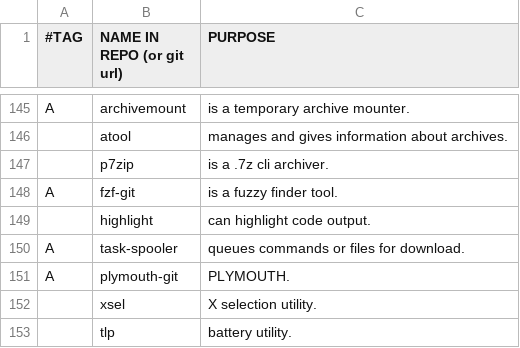
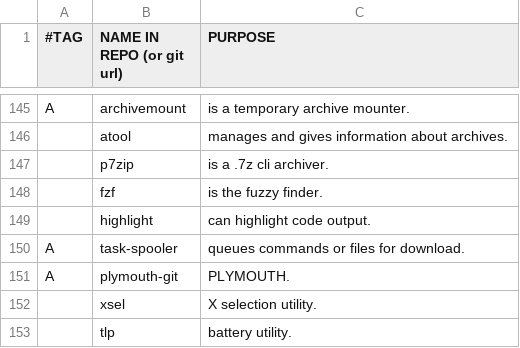
Before and after one commit to BachoSeven/AARGH, a CSV file: progs.csv, drawn as a sheet; only a part is shown, gaps mark what is left out.

```diff
--- a/progs.csv
+++ b/progs.csv
@@ -147,3 +147,3 @@ A,archivemount,"is a temporary archive mounter."
 ,p7zip,"is a .7z cli archiver."
-A,fzf-git,"is a fuzzy finder tool."
+,fzf,"is the fuzzy finder."
 ,highlight,"can highlight code output."
```
Also changed, not shown: 1 other file.
